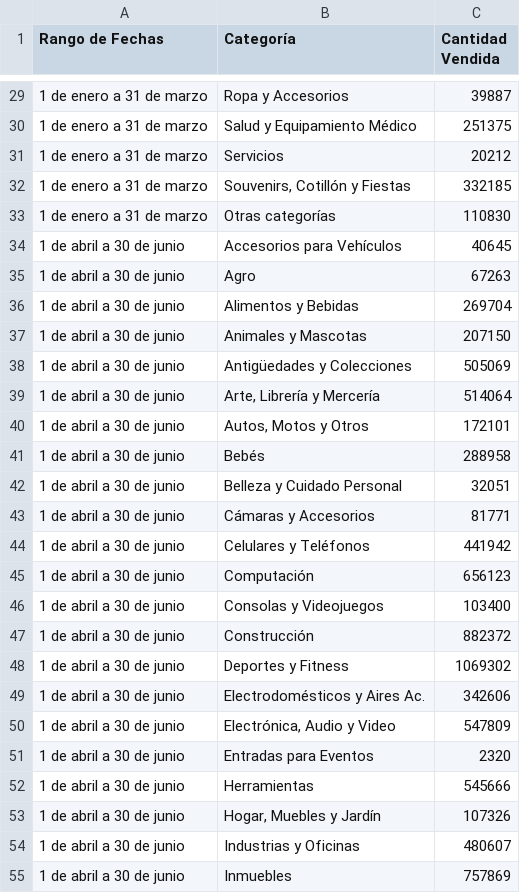
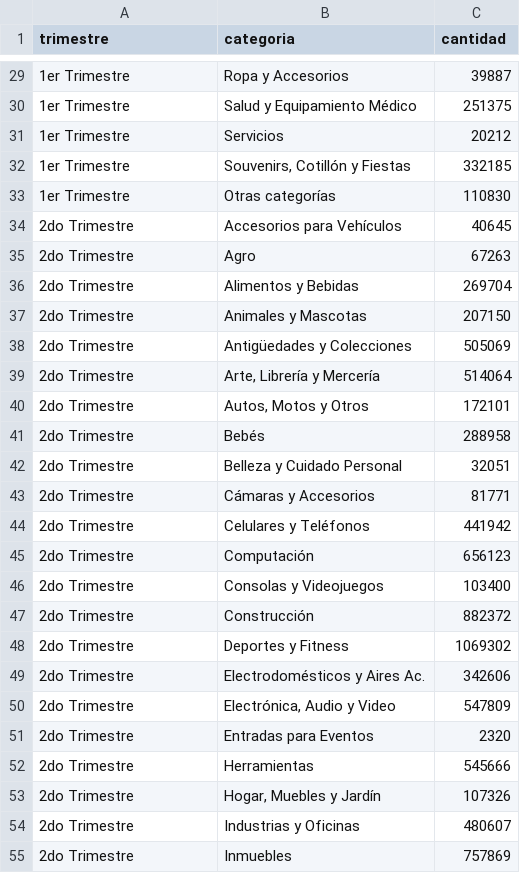
Before and after one commit to YarlinWare/ProyectoFinalTAIS, a CSV file: categorias_mas_vendidas.csv, drawn as a sheet; only a part is shown, gaps mark what is left out; the diff covers the shown part only.

```diff
--- a/categorias_mas_vendidas.csv
+++ b/categorias_mas_vendidas.csv
@@ -1 +1 @@
-Rango de Fechas,Categoría,Cantidad Vendida
+trimestre,categoria,cantidad
@@ -29,27 +29,27 @@ Rango de Fechas,Categoría,Cantidad Vendida
-1 de enero a 31 de marzo,Ropa y Accesorios,39887
-1 de enero a 31 de marzo,Salud y Equipamiento Médico,251375
-1 de enero a 31 de marzo,Servicios,20212
-1 de enero a 31 de marzo,"Souvenirs, Cotillón y Fiestas",332185
-1 de enero a 31 de marzo,Otras categorías,110830
-1 de abril a 30 de junio,Accesorios para Vehículos,40645
-1 de abril a 30 de junio,Agro,67263
-1 de abril a 30 de junio,Alimentos y Bebidas,269704
-1 de abril a 30 de junio,Animales y Mascotas,207150
-1 de abril a 30 de junio,Antigüedades y Colecciones,505069
-1 de abril a 30 de junio,"Arte, Librería y Mercería",514064
-1 de abril a 30 de junio,"Autos, Motos y Otros",172101
-1 de abril a 30 de junio,Bebés,288958
-1 de abril a 30 de junio,Belleza y Cuidado Personal,32051
-1 de abril a 30 de junio,Cámaras y Accesorios,81771
-1 de abril a 30 de junio,Celulares y Teléfonos,441942
-1 de abril a 30 de junio,Computación,656123
-1 de abril a 30 de junio,Consolas y Videojuegos,103400
-1 de abril a 30 de junio,Construcción,882372
-1 de abril a 30 de junio,Deportes y Fitness,1069302
-1 de abril a 30 de junio,Electrodomésticos y Aires Ac.,342606
-1 de abril a 30 de junio,"Electrónica, Audio y Video",547809
-1 de abril a 30 de junio,Entradas para Eventos,2320
-1 de abril a 30 de junio,Herramientas,545666
-1 de abril a 30 de junio,"Hogar, Muebles y Jardín",107326
-1 de abril a 30 de junio,Industrias y Oficinas,480607
-1 de abril a 30 de junio,Inmuebles,757869
+1er Trimestre,Ropa y Accesorios,39887
+1er Trimestre,Salud y Equipamiento Médico,251375
+1er Trimestre,Servicios,20212
+1er Trimestre,"Souvenirs, Cotillón y Fiestas",332185
+1er Trimestre,Otras categorías,110830
+2do Trimestre,Accesorios para Vehículos,40645
+2do Trimestre,Agro,67263
+2do Trimestre,Alimentos y Bebidas,269704
+2do Trimestre,Animales y Mascotas,207150
+2do Trimestre,Antigüedades y Colecciones,505069
+2do Trimestre,"Arte, Librería y Mercería",514064
+2do Trimestre,"Autos, Motos y Otros",172101
+2do Trimestre,Bebés,288958
+2do Trimestre,Belleza y Cuidado Personal,32051
+2do Trimestre,Cámaras y Accesorios,81771
+2do Trimestre,Celulares y Teléfonos,441942
+2do Trimestre,Computación,656123
+2do Trimestre,Consolas y Videojuegos,103400
+2do Trimestre,Construcción,882372
+2do Trimestre,Deportes y Fitness,1069302
+2do Trimestre,Electrodomésticos y Aires Ac.,342606
+2do Trimestre,"Electrónica, Audio y Video",547809
+2do Trimestre,Entradas para Eventos,2320
+2do Trimestre,Herramientas,545666
+2do Trimestre,"Hogar, Muebles y Jardín",107326
+2do Trimestre,Industrias y Oficinas,480607
+2do Trimestre,Inmuebles,757869
```
Also changed, not shown: 101 edited cells elsewhere in this file, 7 other files.
